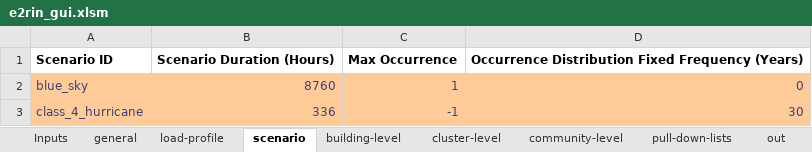
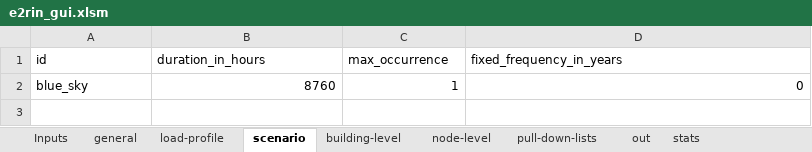
Before and after one commit to bigladder/erin, an Excel workbook: gui/e2rin_gui.xlsm, sheet scenario, drawn as a sheet; values as stored, in another font and other column widths than the file's, no borders; removed rows and columns are numbered as before the commit, all else as after; the diff names each change by its address in the sheet, - before the commit and + after, or states it on an @@ line.

```diff
--- a/gui/e2rin_gui.xlsm (sheet scenario)
+++ b/gui/e2rin_gui.xlsm (sheet scenario)
-sheet tab: cluster-level
-sheet tab: community-level
+sheet tab: node-level
-row 1: Scenario ID | Scenario Duration (Hours) | Max Occurrence | Occurrence Distribution Fixed Frequency (Years)
+row 1: id | duration_in_hours | max_occurrence | fixed_frequency_in_years
@@ A2:D2 fill: #FFCC99 → none, text colour: #3F3F76 → black @@
-row 3: class_4_hurricane | 336 | -1 | 30
```
Also changed, not shown: sheet building-level, sheet load-profile, sheet general, sheet Inputs, charts or pictures, 1 other file.
